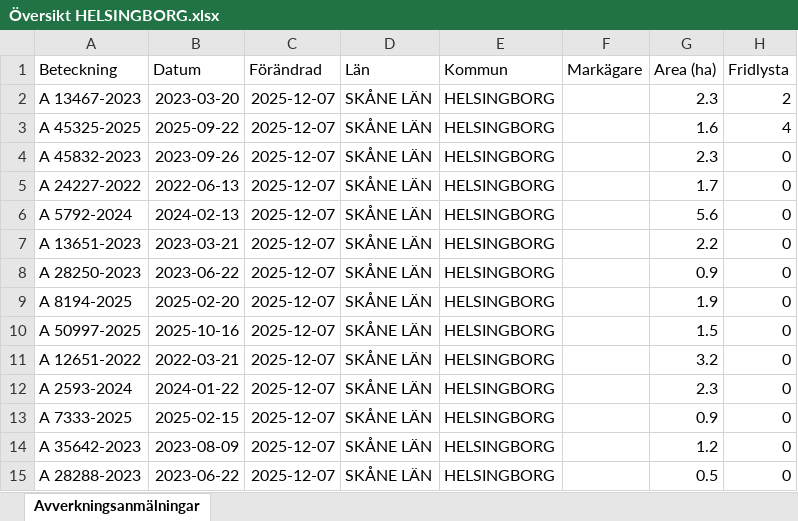
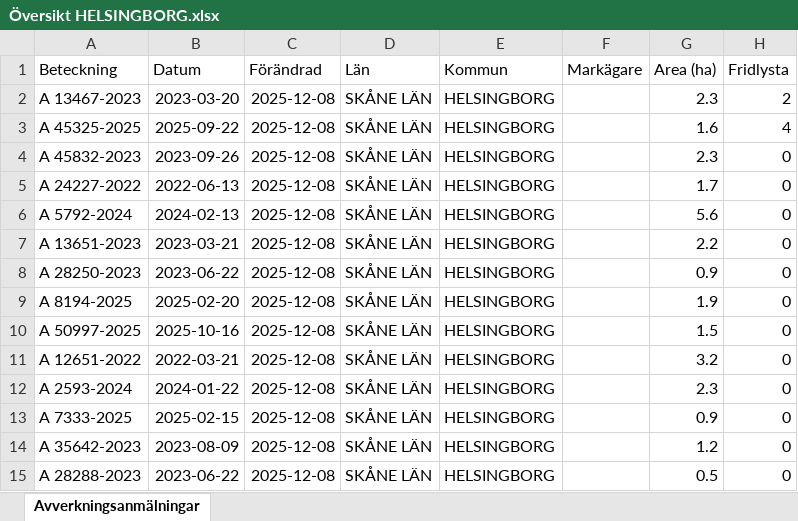
Before and after one commit to klasma/Logging_1283, an Excel workbook: Översikt HELSINGBORG.xlsx, sheet Avverkningsanmälningar, drawn as a sheet; only a part is shown; values as stored, in another font and other column widths than the file's, no borders; the diff names each change by its address in the sheet, - before the commit and + after, or states it on an @@ line.

```diff
--- a/Översikt HELSINGBORG.xlsx (sheet Avverkningsanmälningar)
+++ b/Översikt HELSINGBORG.xlsx (sheet Avverkningsanmälningar)
-C2:C15 (Förändrad): 2025-12-07
+C2:C15 (Förändrad): 2025-12-08
```
Also changed, not shown: artfynd/A 13467-2023 artfynd.xlsx, artfynd/A 45325-2025 artfynd.xlsx, 15 other files.
